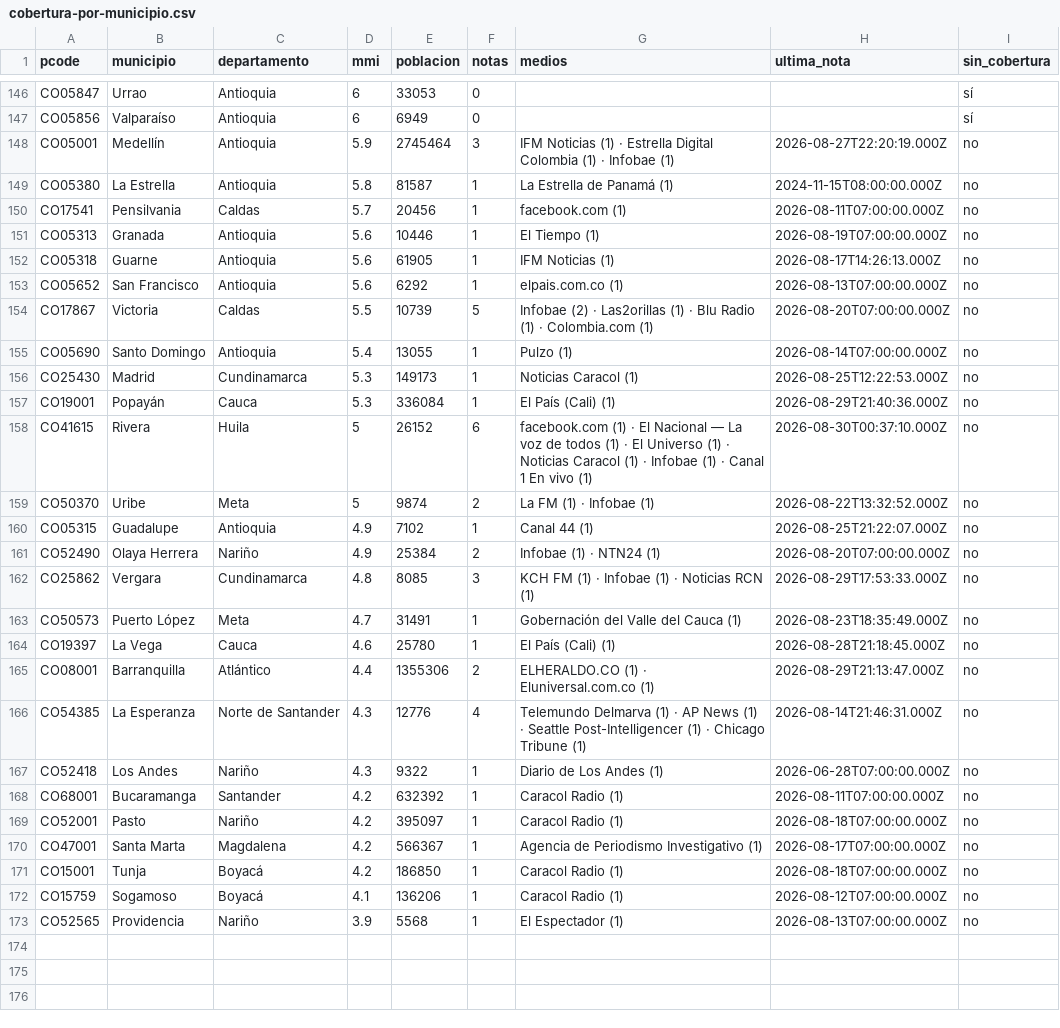
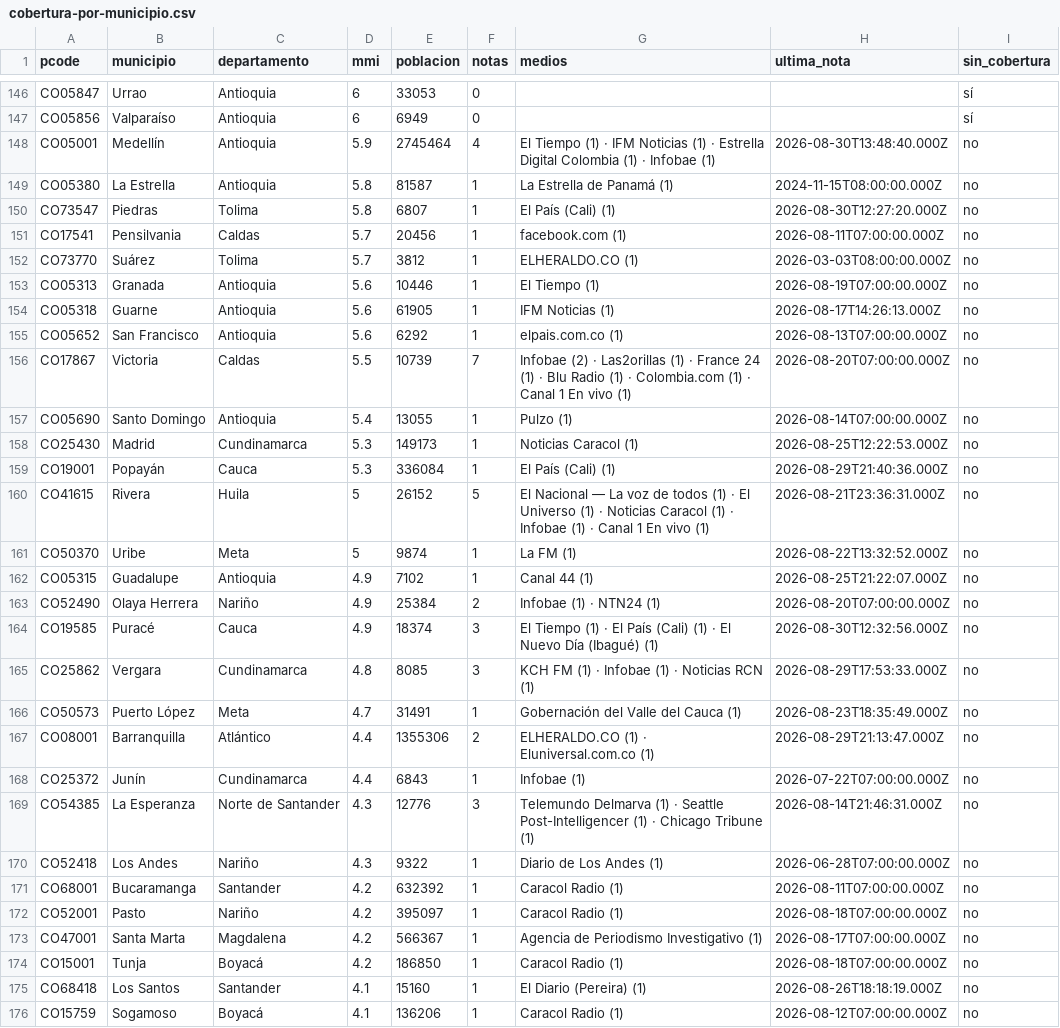
Before and after one commit to YesidAlmanzaGamba/report_cali, a CSV file: data/export/cobertura-por-municipio.csv, drawn as a sheet; only a part is shown, gaps mark what is left out; the shorter side is filled out with more unchanged rows; the diff covers the shown part only.

```diff
--- a/data/export/cobertura-por-municipio.csv
+++ b/data/export/cobertura-por-municipio.csv
@@ -147,5 +147,7 @@ CO05847,Urrao,Antioquia,6,33053,0,,,sí
 CO05856,Valparaíso,Antioquia,6,6949,0,,,sí
-CO05001,Medellín,Antioquia,5.9,2745464,3,IFM Noticias (1) · Estrella Digital Colombia (1) · Infobae (1),2026-08-27T22:20:19.000Z,no
+CO05001,Medellín,Antioquia,5.9,2745464,4,El Tiempo (1) · IFM Noticias (1) · Estrella Digital Colombia (1) · Infobae (1),2026-08-30T13:48:40.000Z,no
 CO05380,La Estrella,Antioquia,5.8,81587,1,La Estrella de Panamá (1),2024-11-15T08:00:00.000Z,no
+CO73547,Piedras,Tolima,5.8,6807,1,El País (Cali) (1),2026-08-30T12:27:20.000Z,no
 CO17541,Pensilvania,Caldas,5.7,20456,1,facebook.com (1),2026-08-11T07:00:00.000Z,no
+CO73770,Suárez,Tolima,5.7,3812,1,ELHERALDO.CO (1),2026-03-03T08:00:00.000Z,no
 CO05313,Granada,Antioquia,5.6,10446,1,El Tiempo (1),2026-08-19T07:00:00.000Z,no
@@ -153,3 +155,3 @@ CO05318,Guarne,Antioquia,5.6,61905,1,IFM Noticias (1),2026-08-17T14:26:13.000Z,n
 CO05652,San Francisco,Antioquia,5.6,6292,1,elpais.com.co (1),2026-08-13T07:00:00.000Z,no
-CO17867,Victoria,Caldas,5.5,10739,5,Infobae (2) · Las2orillas (1) · Blu Radio (1) · Colombia.com (1),2026-08-20T07:00:00.000Z,no
+CO17867,Victoria,Caldas,5.5,10739,7,Infobae (2) · Las2orillas (1) · France 24 (1) · Blu Radio (1) · Colombia.com (1) · Canal 1 En vivo (1),2026-08-20T07:00:00.000Z,no
 CO05690,Santo Domingo,Antioquia,5.4,13055,1,Pulzo (1),2026-08-14T07:00:00.000Z,no
@@ -157,11 +159,12 @@ CO25430,Madrid,Cundinamarca,5.3,149173,1,Noticias Caracol (1),2026-08-25T12:22:5
 CO19001,Popayán,Cauca,5.3,336084,1,El País (Cali) (1),2026-08-29T21:40:36.000Z,no
-CO41615,Rivera,Huila,5,26152,6,facebook.com (1) · El Nacional — La voz de todos (1) · El Universo (1) · Noticias Caracol (1) · Infobae (1) · Canal 1 En vivo (1),2026-08-30T00:37:10.000Z,no
-CO50370,Uribe,Meta,5,9874,2,La FM (1) · Infobae (1),2026-08-22T13:32:52.000Z,no
+CO41615,Rivera,Huila,5,26152,5,El Nacional — La voz de todos (1) · El Universo (1) · Noticias Caracol (1) · Infobae (1) · Canal 1 En vivo (1),2026-08-21T23:36:31.000Z,no
+CO50370,Uribe,Meta,5,9874,1,La FM (1),2026-08-22T13:32:52.000Z,no
 CO05315,Guadalupe,Antioquia,4.9,7102,1,Canal 44 (1),2026-08-25T21:22:07.000Z,no
 CO52490,Olaya Herrera,Nariño,4.9,25384,2,Infobae (1) · NTN24 (1),2026-08-20T07:00:00.000Z,no
+CO19585,Puracé,Cauca,4.9,18374,3,El Tiempo (1) · El País (Cali) (1) · El Nuevo Día (Ibagué) (1),2026-08-30T12:32:56.000Z,no
 CO25862,Vergara,Cundinamarca,4.8,8085,3,KCH FM (1) · Infobae (1) · Noticias RCN (1),2026-08-29T17:53:33.000Z,no
 CO50573,Puerto López,Meta,4.7,31491,1,Gobernación del Valle del Cauca (1),2026-08-23T18:35:49.000Z,no
-CO19397,La Vega,Cauca,4.6,25780,1,El País (Cali) (1),2026-08-28T21:18:45.000Z,no
 CO08001,Barranquilla,Atlántico,4.4,1355306,2,ELHERALDO.CO (1) · Eluniversal.com.co (1),2026-08-29T21:13:47.000Z,no
-CO54385,La Esperanza,Norte de Santander,4.3,12776,4,Telemundo Delmarva (1) · AP News (1) · Seattle Post-Intelligencer (1) · Chicago Tribune (1),2026-08-14T21:46:31.000Z,no
+CO25372,Junín,Cundinamarca,4.4,6843,1,Infobae (1),2026-07-22T07:00:00.000Z,no
+CO54385,La Esperanza,Norte de Santander,4.3,12776,3,Telemundo Delmarva (1) · Seattle Post-Intelligencer (1) · Chicago Tribune (1),2026-08-14T21:46:31.000Z,no
 CO52418,Los Andes,Nariño,4.3,9322,1,Diario de Los Andes (1),2026-06-28T07:00:00.000Z,no
@@ -171,2 +174,3 @@ CO47001,Santa Marta,Magdalena,4.2,566367,1,Agencia de Periodismo Investigativo (
 CO15001,Tunja,Boyacá,4.2,186850,1,Caracol Radio (1),2026-08-18T07:00:00.000Z,no
+CO68418,Los Santos,Santander,4.1,15160,1,El Diario (Pereira) (1),2026-08-26T18:18:19.000Z,no
 CO15759,Sogamoso,Boyacá,4.1,136206,1,Caracol Radio (1),2026-08-12T07:00:00.000Z,no
```
Also changed, not shown: 26 edited cells elsewhere in this file, 5 other files.
